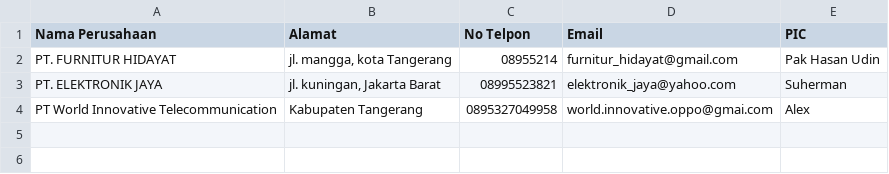
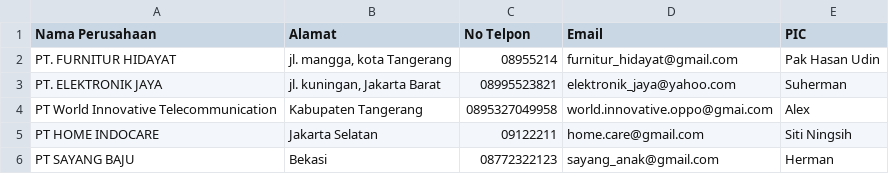
Before and after one commit to raihanalinsky/uas, a CSV file: database/supplier.csv, drawn as a sheet.

```diff
--- a/database/supplier.csv
+++ b/database/supplier.csv
@@ -4 +4,3 @@ PT. ELEKTRONIK JAYA,"jl. kuningan, Jakarta Barat",08995523821,elektronik_jaya@ya
 PT World Innovative Telecommunication,Kabupaten Tangerang,0895327049958,world.innovative.oppo@gmai.com,Alex
+PT HOME INDOCARE,Jakarta Selatan,09122211,home.care@gmail.com,Siti Ningsih
+PT SAYANG BAJU,Bekasi,08772322123,sayang_anak@gmail.com,Herman
```
Also changed, not shown: database/riwayat_login.csv, 10 other files.
